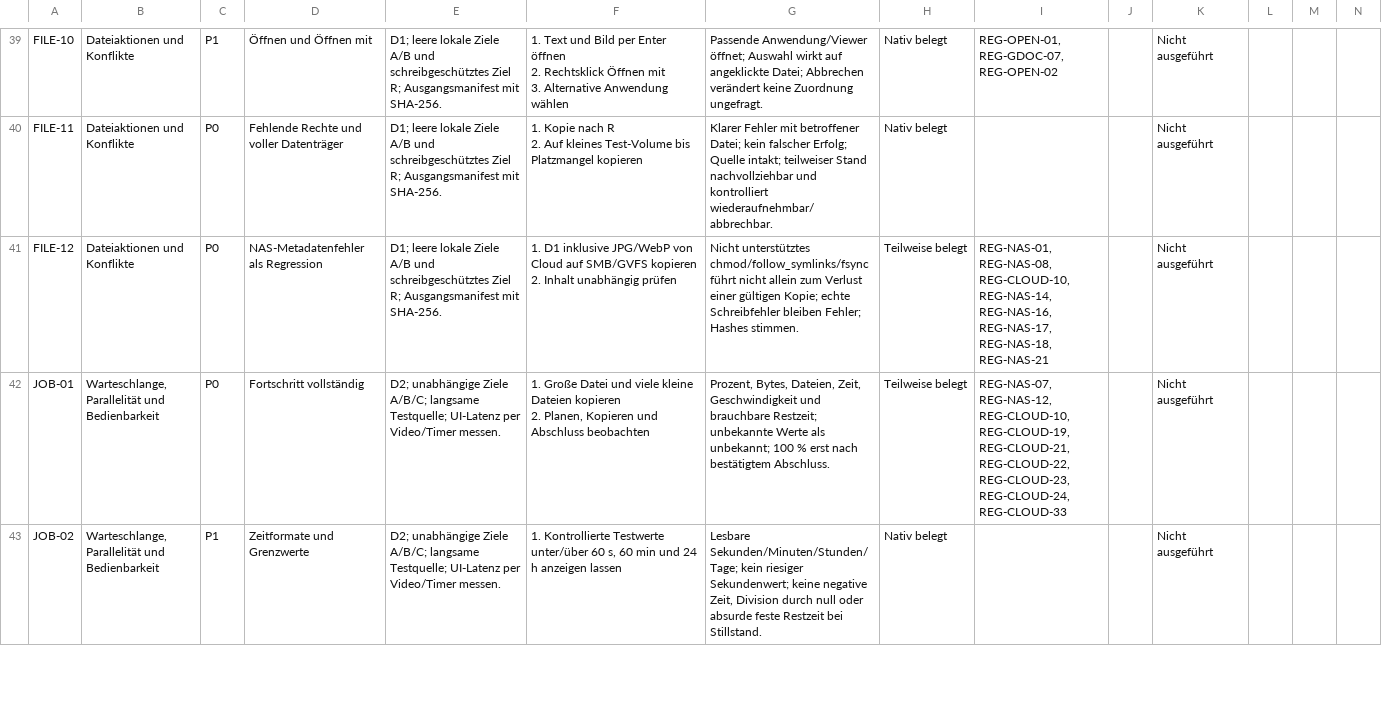
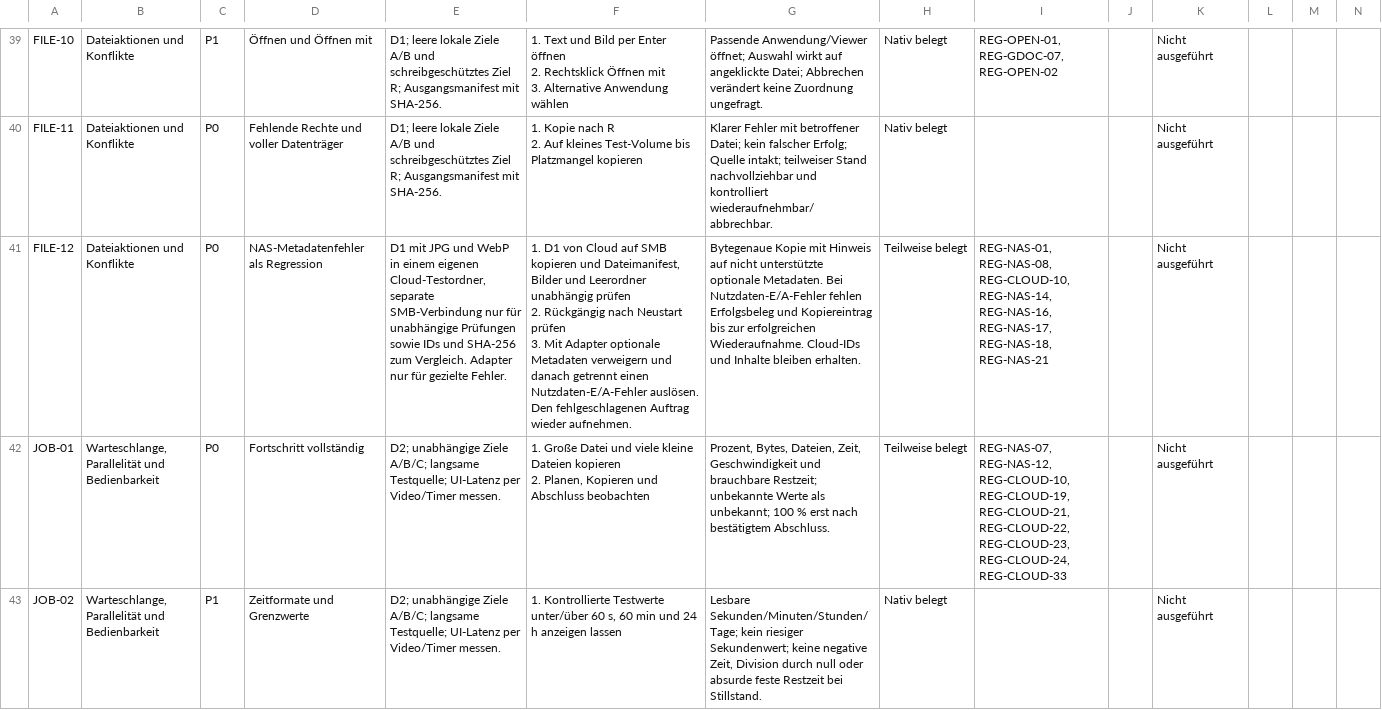
Before and after one commit to Niclas85/OpenCommander, a CSV file: docs/windows-acceptance-cases.csv, drawn as a sheet; only a part is shown, gaps mark what is left out.

Commit message:
Document live D1 cloud to SMB recovery tests

```diff
--- a/docs/windows-acceptance-cases.csv
+++ b/docs/windows-acceptance-cases.csv
@@ -111,4 +111,5 @@ FILE-11;Dateiaktionen und Konflikte;P0;Fehlende Rechte und voller Datenträger;"
 2. Auf kleines Test-Volume bis Platzmangel kopieren";"Klarer Fehler mit betroffener Datei; kein falscher Erfolg; Quelle intakt; teilweiser Stand nachvollziehbar und kontrolliert wiederaufnehmbar/abbrechbar.";Nativ belegt;;;Nicht ausgeführt;;;
-FILE-12;Dateiaktionen und Konflikte;P0;NAS-Metadatenfehler als Regression;"D1; leere lokale Ziele A/B und schreibgeschütztes Ziel R; Ausgangsmanifest mit SHA-256.";"1. D1 inklusive JPG/WebP von Cloud auf SMB/GVFS kopieren
-2. Inhalt unabhängig prüfen";"Nicht unterstütztes chmod/follow_symlinks/fsync führt nicht allein zum Verlust einer gültigen Kopie; echte Schreibfehler bleiben Fehler; Hashes stimmen.";Teilweise belegt;REG-NAS-01, REG-NAS-08, REG-CLOUD-10, REG-NAS-14, REG-NAS-16, REG-NAS-17, REG-NAS-18, REG-NAS-21;;Nicht ausgeführt;;;
+FILE-12;Dateiaktionen und Konflikte;P0;NAS-Metadatenfehler als Regression;D1 mit JPG und WebP in einem eigenen Cloud-Testordner, separate SMB-Verbindung nur für unabhängige Prüfungen sowie IDs und SHA-256 zum Vergleich. Adapter nur für gezielte Fehler.;"1. D1 von Cloud auf SMB kopieren und Dateimanifest, Bilder und Leerordner unabhängig prüfen
+2. Rückgängig nach Neustart prüfen
+3. Mit Adapter optionale Metadaten verweigern und danach getrennt einen Nutzdaten-E/A-Fehler auslösen. Den fehlgeschlagenen Auftrag wieder aufnehmen.";Bytegenaue Kopie mit Hinweis auf nicht unterstützte optionale Metadaten. Bei Nutzdaten-E/A-Fehler fehlen Erfolgsbeleg und Kopiereintrag bis zur erfolgreichen Wiederaufnahme. Cloud-IDs und Inhalte bleiben erhalten.;Teilweise belegt;REG-NAS-01, REG-NAS-08, REG-CLOUD-10, REG-NAS-14, REG-NAS-16, REG-NAS-17, REG-NAS-18, REG-NAS-21;;Nicht ausgeführt;;;
 JOB-01;Warteschlange, Parallelität und Bedienbarkeit;P0;Fortschritt vollständig;"D2; unabhängige Ziele A/B/C; langsame Testquelle; UI-Latenz per Video/Timer messen.";"1. Große Datei und viele kleine Dateien kopieren
```
Also changed, not shown: 2 other files.
